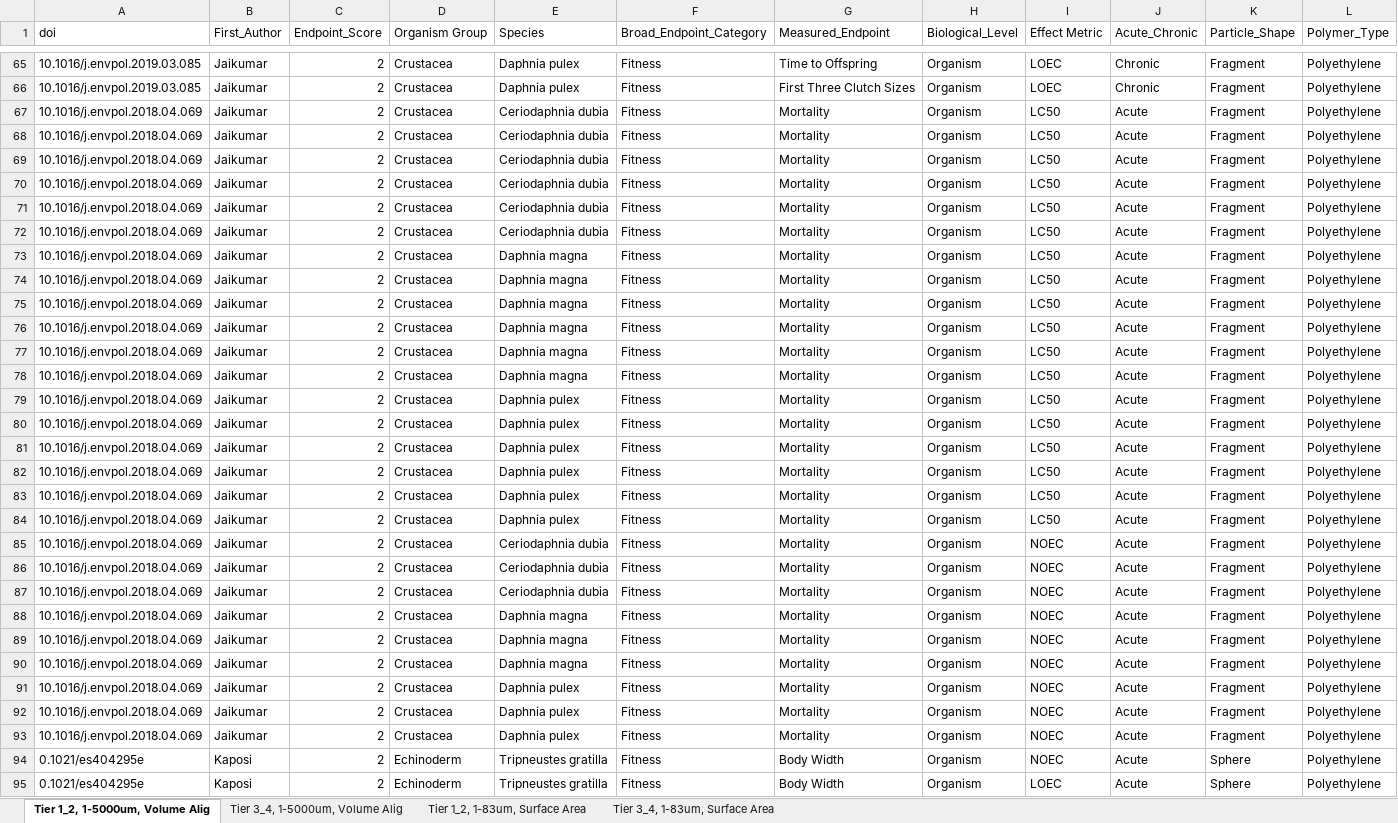
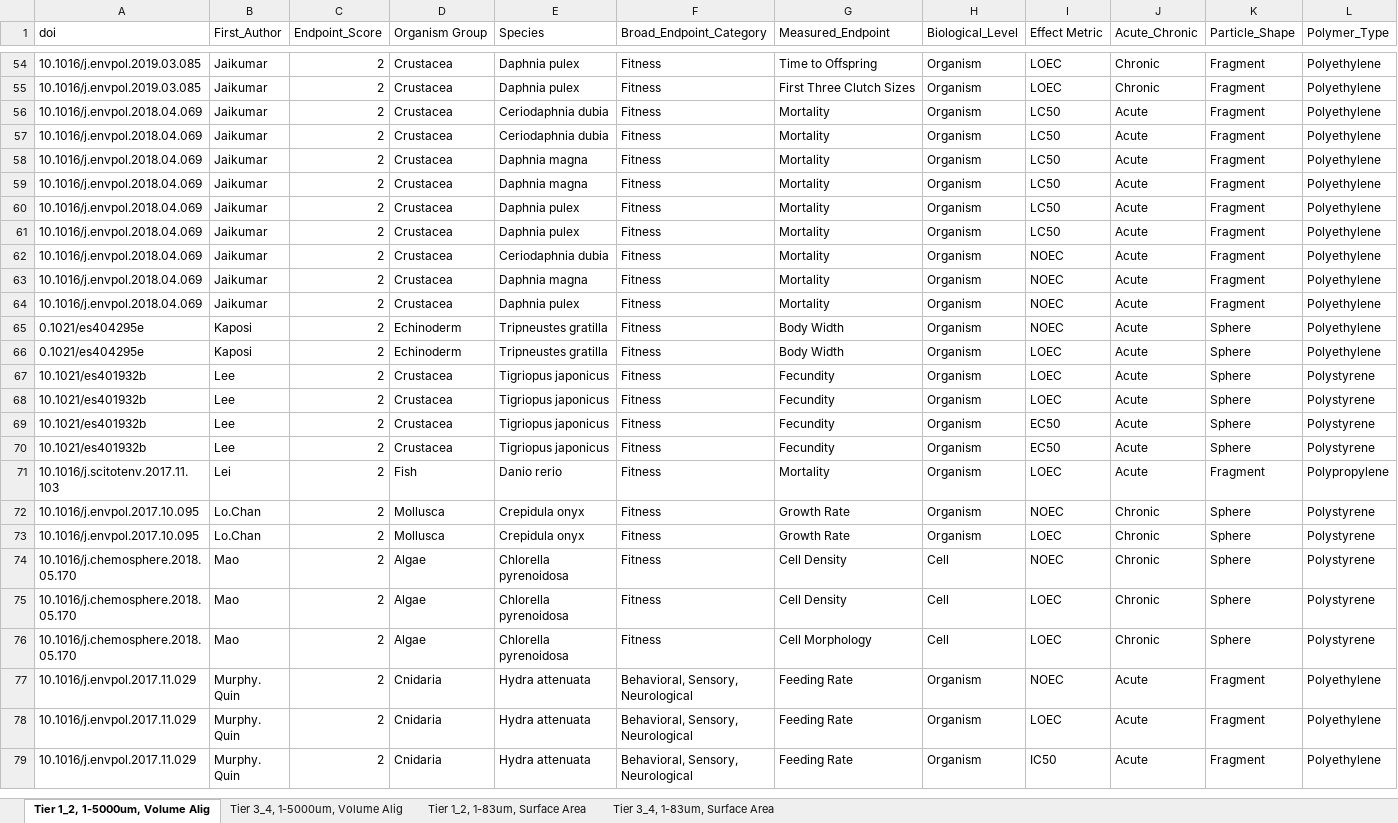
Before and after one commit to ScottCoffin/aq_mp_tox_modelling, an Excel workbook: SSD_rawdata.xlsx, sheet Tier 1_2, 1-5000um, Volume Alig, drawn as a sheet; only a part is shown, gaps mark what is left out; the shorter side is filled out with more unchanged rows; values as stored, in another font and other column widths than the file's, no borders; rows hold the shown columns only; the diff covers the shown part only; the diff names each change by its address in the sheet, - before the commit and + after, or states it on an @@ line.

```diff
--- a/SSD_rawdata.xlsx (sheet Tier 1_2, 1-5000um, Volume Alig)
+++ b/SSD_rawdata.xlsx (sheet Tier 1_2, 1-5000um, Volume Alig)
-row 67: 10.1016/j.envpol.2018.04.069 | Jaikumar | 2 | Crustacea | Ceriodaphnia dubia | Fitness | Mortality | Organism | LC50 | Acute | Fragment | Polyethylene
-row 68: 10.1016/j.envpol.2018.04.069 | Jaikumar | 2 | Crustacea | Ceriodaphnia dubia | Fitness | Mortality | Organism | LC50 | Acute | Fragment | Polyethylene
-row 71: 10.1016/j.envpol.2018.04.069 | Jaikumar | 2 | Crustacea | Ceriodaphnia dubia | Fitness | Mortality | Organism | LC50 | Acute | Fragment | Polyethylene
-row 72: 10.1016/j.envpol.2018.04.069 | Jaikumar | 2 | Crustacea | Ceriodaphnia dubia | Fitness | Mortality | Organism | LC50 | Acute | Fragment | Polyethylene
-row 73: 10.1016/j.envpol.2018.04.069 | Jaikumar | 2 | Crustacea | Daphnia magna | Fitness | Mortality | Organism | LC50 | Acute | Fragment | Polyethylene
-row 74: 10.1016/j.envpol.2018.04.069 | Jaikumar | 2 | Crustacea | Daphnia magna | Fitness | Mortality | Organism | LC50 | Acute | Fragment | Polyethylene
-row 77: 10.1016/j.envpol.2018.04.069 | Jaikumar | 2 | Crustacea | Daphnia magna | Fitness | Mortality | Organism | LC50 | Acute | Fragment | Polyethylene
-row 78: 10.1016/j.envpol.2018.04.069 | Jaikumar | 2 | Crustacea | Daphnia magna | Fitness | Mortality | Organism | LC50 | Acute | Fragment | Polyethylene
-row 79: 10.1016/j.envpol.2018.04.069 | Jaikumar | 2 | Crustacea | Daphnia pulex | Fitness | Mortality | Organism | LC50 | Acute | Fragment | Polyethylene
-row 80: 10.1016/j.envpol.2018.04.069 | Jaikumar | 2 | Crustacea | Daphnia pulex | Fitness | Mortality | Organism | LC50 | Acute | Fragment | Polyethylene
-row 83: 10.1016/j.envpol.2018.04.069 | Jaikumar | 2 | Crustacea | Daphnia pulex | Fitness | Mortality | Organism | LC50 | Acute | Fragment | Polyethylene
-row 84: 10.1016/j.envpol.2018.04.069 | Jaikumar | 2 | Crustacea | Daphnia pulex | Fitness | Mortality | Organism | LC50 | Acute | Fragment | Polyethylene
-row 85: 10.1016/j.envpol.2018.04.069 | Jaikumar | 2 | Crustacea | Ceriodaphnia dubia | Fitness | Mortality | Organism | NOEC | Acute | Fragment | Polyethylene
-row 87: 10.1016/j.envpol.2018.04.069 | Jaikumar | 2 | Crustacea | Ceriodaphnia dubia | Fitness | Mortality | Organism | NOEC | Acute | Fragment | Polyethylene
-row 88: 10.1016/j.envpol.2018.04.069 | Jaikumar | 2 | Crustacea | Daphnia magna | Fitness | Mortality | Organism | NOEC | Acute | Fragment | Polyethylene
-row 90: 10.1016/j.envpol.2018.04.069 | Jaikumar | 2 | Crustacea | Daphnia magna | Fitness | Mortality | Organism | NOEC | Acute | Fragment | Polyethylene
-row 91: 10.1016/j.envpol.2018.04.069 | Jaikumar | 2 | Crustacea | Daphnia pulex | Fitness | Mortality | Organism | NOEC | Acute | Fragment | Polyethylene
-row 93: 10.1016/j.envpol.2018.04.069 | Jaikumar | 2 | Crustacea | Daphnia pulex | Fitness | Mortality | Organism | NOEC | Acute | Fragment | Polyethylene
```
Also changed, not shown: 11 removed rows elsewhere in this sheet, sheet Tier 1_2, 1-83um, Surface Area, sheet Tier 3_4, 1-83um, Surface Area, sheet Tier 3_4, 1-5000um, Volume Alig, 1 other file.
